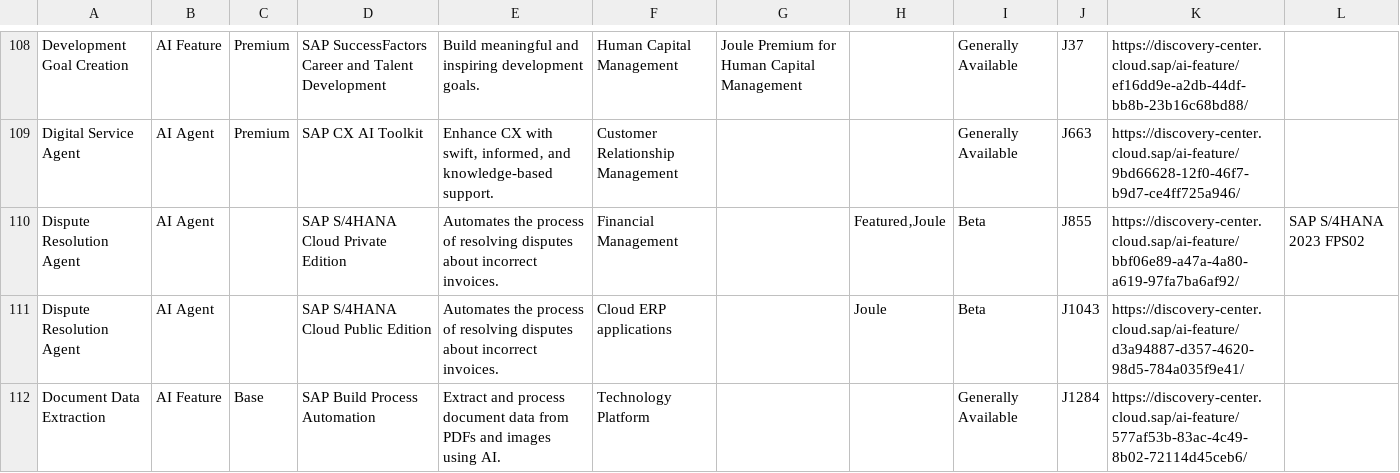
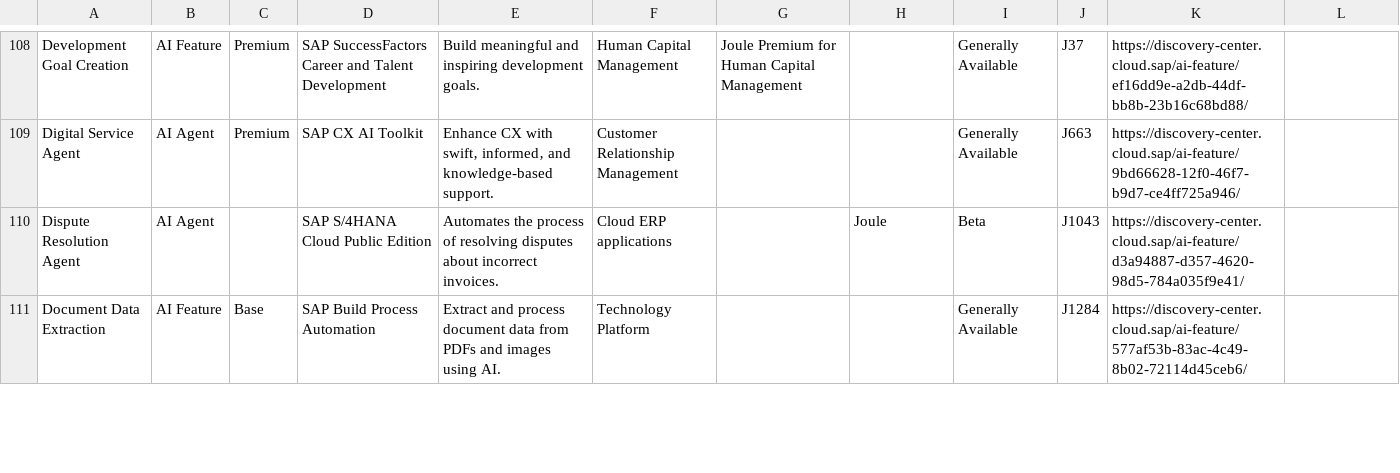
Before and after one commit to jwanOo/ai-readiness-check, a CSV file: Agents Discovery/sap_ai_raw_data.csv, drawn as a sheet; only a part is shown, gaps mark what is left out; removed rows and columns are numbered as before the commit, all else as after; the diff covers the shown part only; the diff names each change by its address in the sheet, - before the commit and + after, or states it on an @@ line.

```diff
--- a/Agents Discovery/sap_ai_raw_data.csv
+++ b/Agents Discovery/sap_ai_raw_data.csv
-row 110: Dispute Resolution Agent | AI Agent |  | SAP S/4HANA Cloud Private Edition | Automates the process of resolving disputes about incorrect invoices. | Financial Management |  | Featured‚Joule | Beta | J855 | https://discovery-center.cloud.sap/ai-feature/bbf06e89-a47a-4a80-a619-97fa7ba6af92/ | SAP S/4HANA 2023 FPS02
```
Also changed, not shown: 3 added rows, 2 removed rows and 9 edited cells elsewhere in this file.
